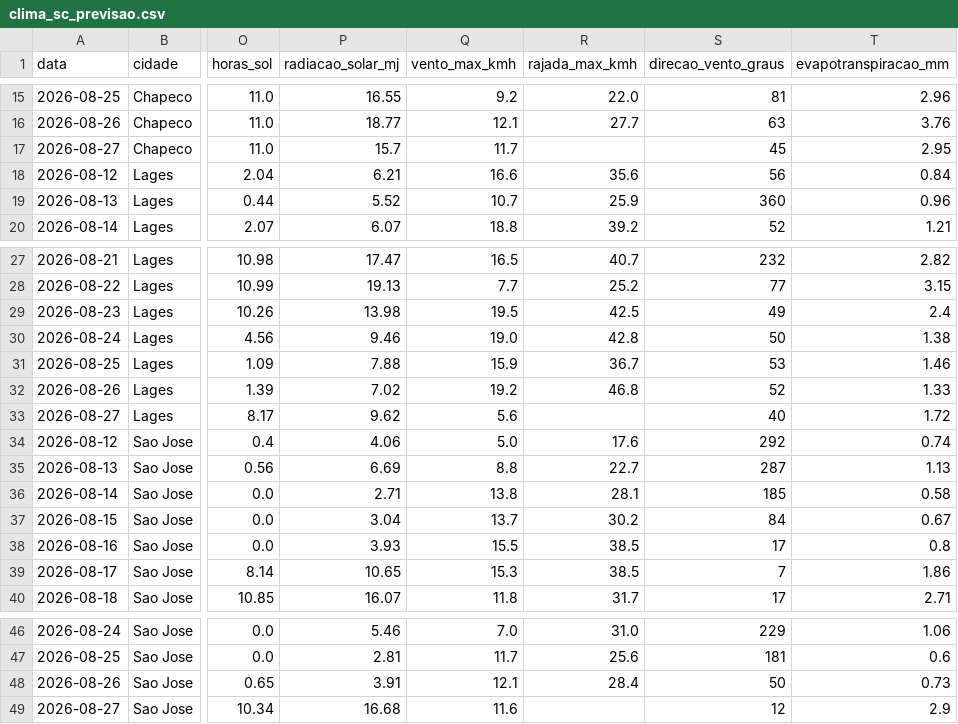
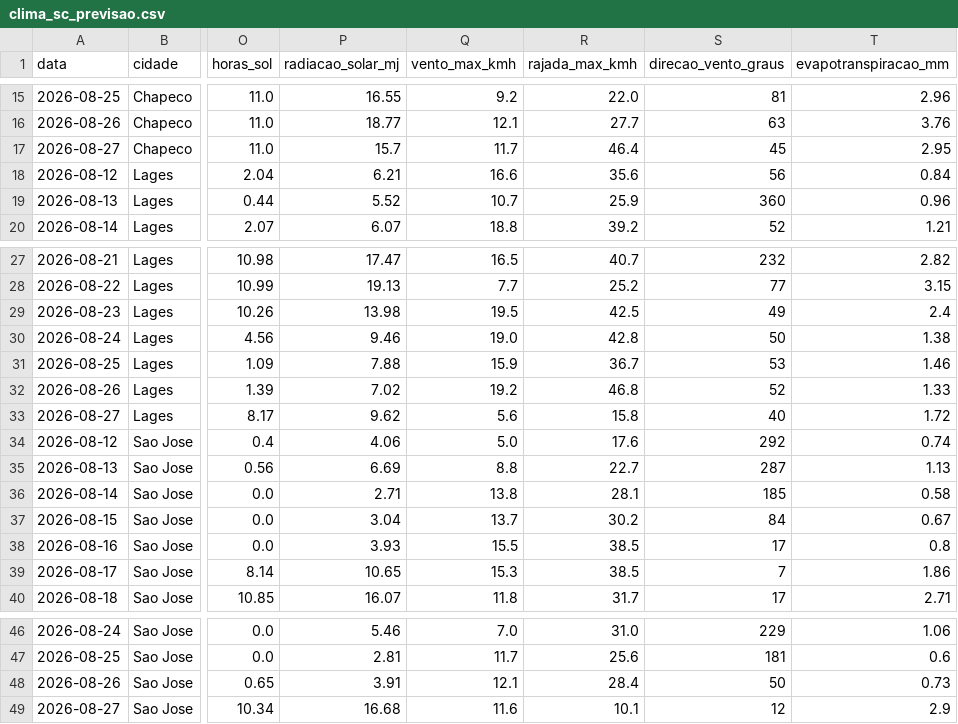
Before and after one commit to augluiz/vcz-site, a CSV file: ceasa_dashboard/dados/clima_sc_previsao.csv, drawn as a sheet; only a part is shown, gaps mark what is left out; the diff names each change by its address in the sheet, - before the commit and + after, or states it on an @@ line.

```diff
--- a/ceasa_dashboard/dados/clima_sc_previsao.csv
+++ b/ceasa_dashboard/dados/clima_sc_previsao.csv
-R17 (rajada_max_kmh): (empty)
+R17 (rajada_max_kmh): 46.4
-R33 (rajada_max_kmh): (empty)
+R33 (rajada_max_kmh): 15.8
-R49 (rajada_max_kmh): (empty)
+R49 (rajada_max_kmh): 10.1
```
Also changed, not shown: 1 other file.
